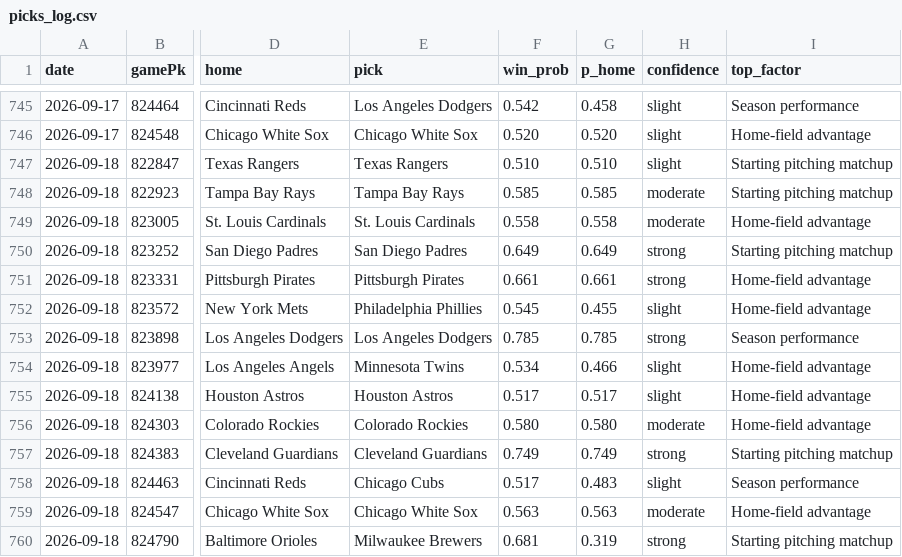
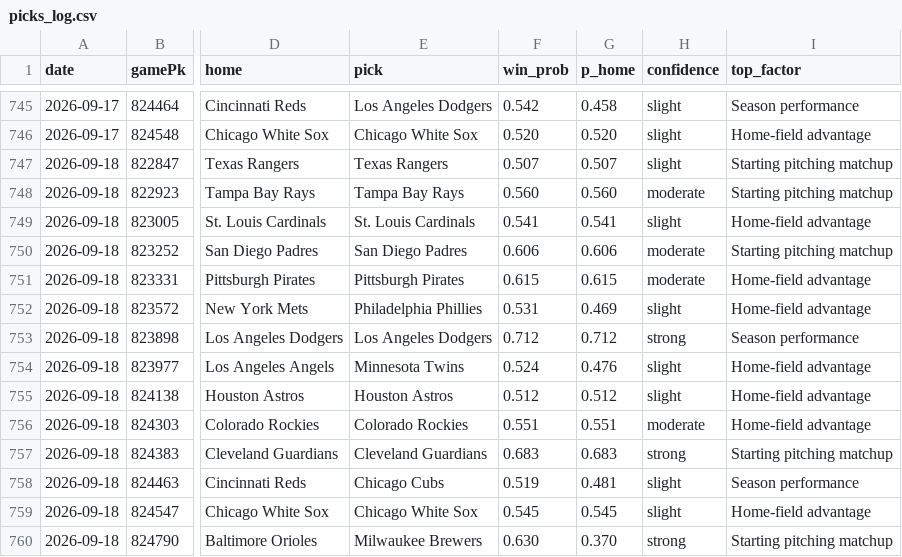
Before and after one commit to Holy23-pledge/mob-predictor, a CSV file: picks_log.csv, drawn as a sheet; only a part is shown, gaps mark what is left out; the diff covers the shown part only; the diff names each change by its address in the sheet, - before the commit and + after, or states it on an @@ line.

Commit message:
Daily picks 2026-09-18

```diff
--- a/picks_log.csv
+++ b/picks_log.csv
-F747 (win_prob): 0.510
+F747 (win_prob): 0.507
-G747 (p_home): 0.510
+G747 (p_home): 0.507
-F748 (win_prob): 0.585
+F748 (win_prob): 0.560
-G748 (p_home): 0.585
+G748 (p_home): 0.560
-F749 (win_prob): 0.558
+F749 (win_prob): 0.541
-G749 (p_home): 0.558
+G749 (p_home): 0.541
-H749 (confidence): moderate
+H749 (confidence): slight
-F750 (win_prob): 0.649
+F750 (win_prob): 0.606
-G750 (p_home): 0.649
+G750 (p_home): 0.606
-H750:H751 (confidence): strong
+H750:H751 (confidence): moderate
-F751 (win_prob): 0.661
+F751 (win_prob): 0.615
-G751 (p_home): 0.661
+G751 (p_home): 0.615
-F752 (win_prob): 0.545
+F752 (win_prob): 0.531
-G752 (p_home): 0.455
+G752 (p_home): 0.469
-F753 (win_prob): 0.785
+F753 (win_prob): 0.712
-G753 (p_home): 0.785
+G753 (p_home): 0.712
-F754 (win_prob): 0.534
+F754 (win_prob): 0.524
-G754 (p_home): 0.466
+G754 (p_home): 0.476
-F755 (win_prob): 0.517
+F755 (win_prob): 0.512
-G755 (p_home): 0.517
+G755 (p_home): 0.512
-F756 (win_prob): 0.580
+F756 (win_prob): 0.551
-G756 (p_home): 0.580
+G756 (p_home): 0.551
-F757 (win_prob): 0.749
+F757 (win_prob): 0.683
-G757 (p_home): 0.749
+G757 (p_home): 0.683
-F758 (win_prob): 0.517
+F758 (win_prob): 0.519
-G758 (p_home): 0.483
+G758 (p_home): 0.481
-F759 (win_prob): 0.563
+F759 (win_prob): 0.545
-G759 (p_home): 0.563
+G759 (p_home): 0.545
-H759 (confidence): moderate
+H759 (confidence): slight
-F760 (win_prob): 0.681
+F760 (win_prob): 0.630
-G760 (p_home): 0.319
+G760 (p_home): 0.370
```
Also changed, not shown: 3 edited cells elsewhere in this file, 16 other files.
